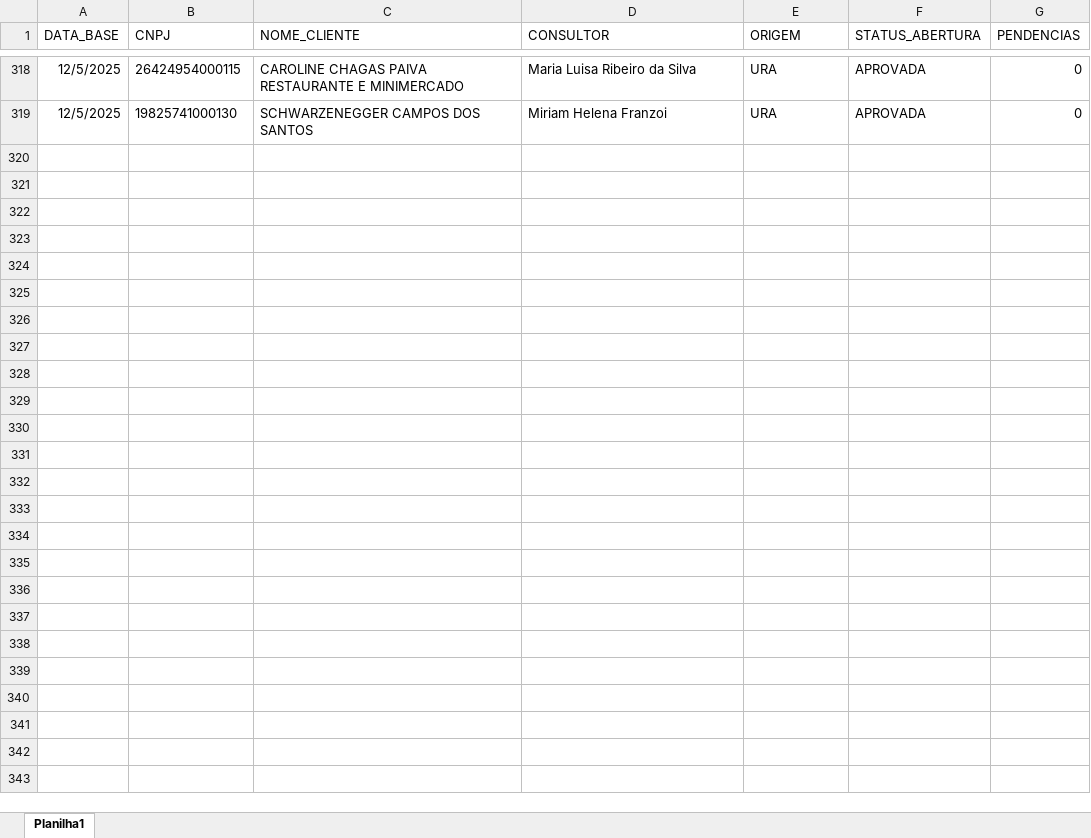
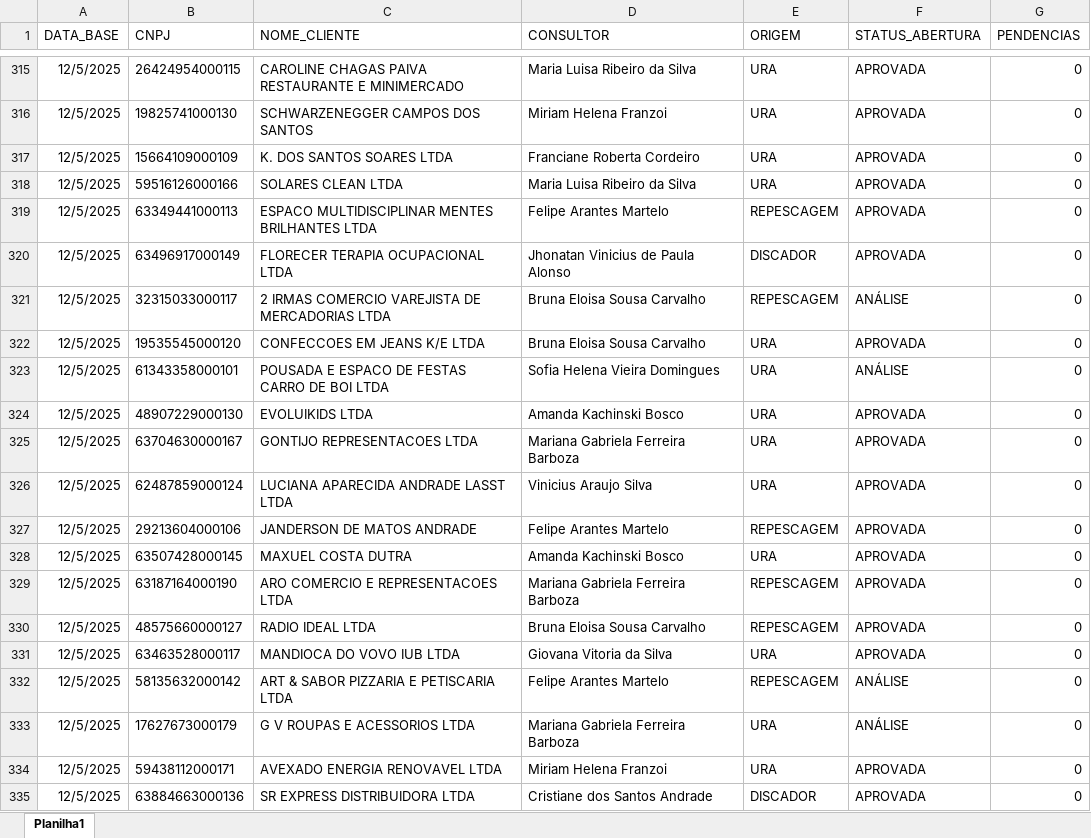
Before and after one commit to Augusto05/atlas, an Excel workbook: first-atlas/producao_2025-12.xlsx, sheet Planilha1, drawn as a sheet; only a part is shown, gaps mark what is left out; values as stored, in another font and other column widths than the file's, no borders; the diff covers the shown part only; the diff names each change by its address in the sheet, - before the commit and + after, or states it on an @@ line.

```diff
--- a/first-atlas/producao_2025-12.xlsx (sheet Planilha1)
+++ b/first-atlas/producao_2025-12.xlsx (sheet Planilha1)
+row 317: 12/5/2025 | 15664109000109 | K. DOS SANTOS SOARES LTDA | Franciane Roberta Cordeiro | URA | APROVADA | 0
+row 318: 12/5/2025 | 59516126000166 | SOLARES CLEAN LTDA | Maria Luisa Ribeiro da Silva | URA | APROVADA | 0
+row 319: 12/5/2025 | 63349441000113 | ESPACO MULTIDISCIPLINAR MENTES BRILHANTES LTDA | Felipe Arantes Martelo | REPESCAGEM | APROVADA | 0
+row 320: 12/5/2025 | 63496917000149 | FLORECER TERAPIA OCUPACIONAL LTDA | Jhonatan Vinicius de Paula Alonso | DISCADOR | APROVADA | 0
+row 321: 12/5/2025 | 32315033000117 | 2 IRMAS COMERCIO VAREJISTA DE MERCADORIAS LTDA | Bruna Eloisa Sousa Carvalho | REPESCAGEM | ANÁLISE | 0
+row 322: 12/5/2025 | 19535545000120 | CONFECCOES EM JEANS K/E LTDA | Bruna Eloisa Sousa Carvalho | URA | APROVADA | 0
+row 323: 12/5/2025 | 61343358000101 | POUSADA E ESPACO DE FESTAS CARRO DE BOI LTDA | Sofia Helena Vieira Domingues | URA | ANÁLISE | 0
+row 324: 12/5/2025 | 48907229000130 | EVOLUIKIDS LTDA | Amanda Kachinski Bosco | URA | APROVADA | 0
+row 325: 12/5/2025 | 63704630000167 | GONTIJO REPRESENTACOES LTDA | Mariana Gabriela Ferreira Barboza | URA | APROVADA | 0
+row 326: 12/5/2025 | 62487859000124 | LUCIANA APARECIDA ANDRADE LASST LTDA | Vinicius Araujo Silva | URA | APROVADA | 0
+row 327: 12/5/2025 | 29213604000106 | JANDERSON DE MATOS ANDRADE | Felipe Arantes Martelo | REPESCAGEM | APROVADA | 0
+row 328: 12/5/2025 | 63507428000145 | MAXUEL COSTA DUTRA | Amanda Kachinski Bosco | URA | APROVADA | 0
+row 329: 12/5/2025 | 63187164000190 | ARO COMERCIO E REPRESENTACOES LTDA | Mariana Gabriela Ferreira Barboza | REPESCAGEM | APROVADA | 0
+row 330: 12/5/2025 | 48575660000127 | RADIO IDEAL LTDA | Bruna Eloisa Sousa Carvalho | REPESCAGEM | APROVADA | 0
+row 331: 12/5/2025 | 63463528000117 | MANDIOCA DO VOVO IUB LTDA | Giovana Vitoria da Silva | URA | APROVADA | 0
+row 332: 12/5/2025 | 58135632000142 | ART & SABOR PIZZARIA E PETISCARIA LTDA | Felipe Arantes Martelo | REPESCAGEM | ANÁLISE | 0
+row 333: 12/5/2025 | 17627673000179 | G V ROUPAS E ACESSORIOS LTDA | Mariana Gabriela Ferreira Barboza | URA | ANÁLISE | 0
+row 334: 12/5/2025 | 59438112000171 | AVEXADO ENERGIA RENOVAVEL LTDA | Miriam Helena Franzoi | URA | APROVADA | 0
+row 335: 12/5/2025 | 63884663000136 | SR EXPRESS DISTRIBUIDORA LTDA | Cristiane dos Santos Andrade | DISCADOR | APROVADA | 0
```
Also changed, not shown: 46 added rows, 3 removed rows and 7 edited cells elsewhere in this sheet, first-atlas/balde_2025-11.xlsx.
